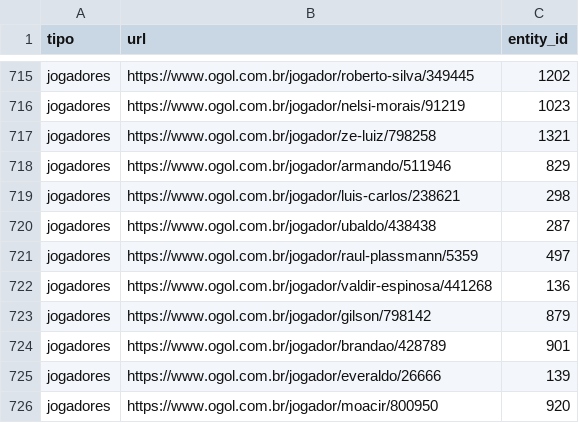
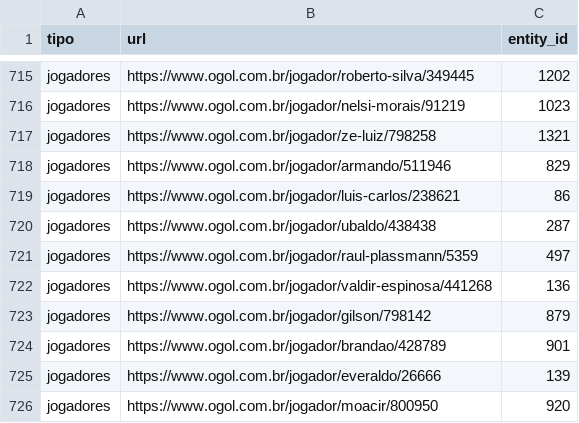
Before and after one commit to shinzatokazuya/kamusari, a CSV file: novo_bd1971_robusto/output_csvs/cache_urls.csv, drawn as a sheet; only a part is shown, gaps mark what is left out.

```diff
--- a/novo_bd1971_robusto/output_csvs/cache_urls.csv
+++ b/novo_bd1971_robusto/output_csvs/cache_urls.csv
@@ -718,3 +718,3 @@ jogadores,https://www.ogol.com.br/jogador/ze-luiz/798258,1321
 jogadores,https://www.ogol.com.br/jogador/armando/511946,829
-jogadores,https://www.ogol.com.br/jogador/luis-carlos/238621,298
+jogadores,https://www.ogol.com.br/jogador/luis-carlos/238621,86
 jogadores,https://www.ogol.com.br/jogador/ubaldo/438438,287
```
Also changed, not shown: novo_bd1971_robusto/output_csvs/jogadores.csv.
